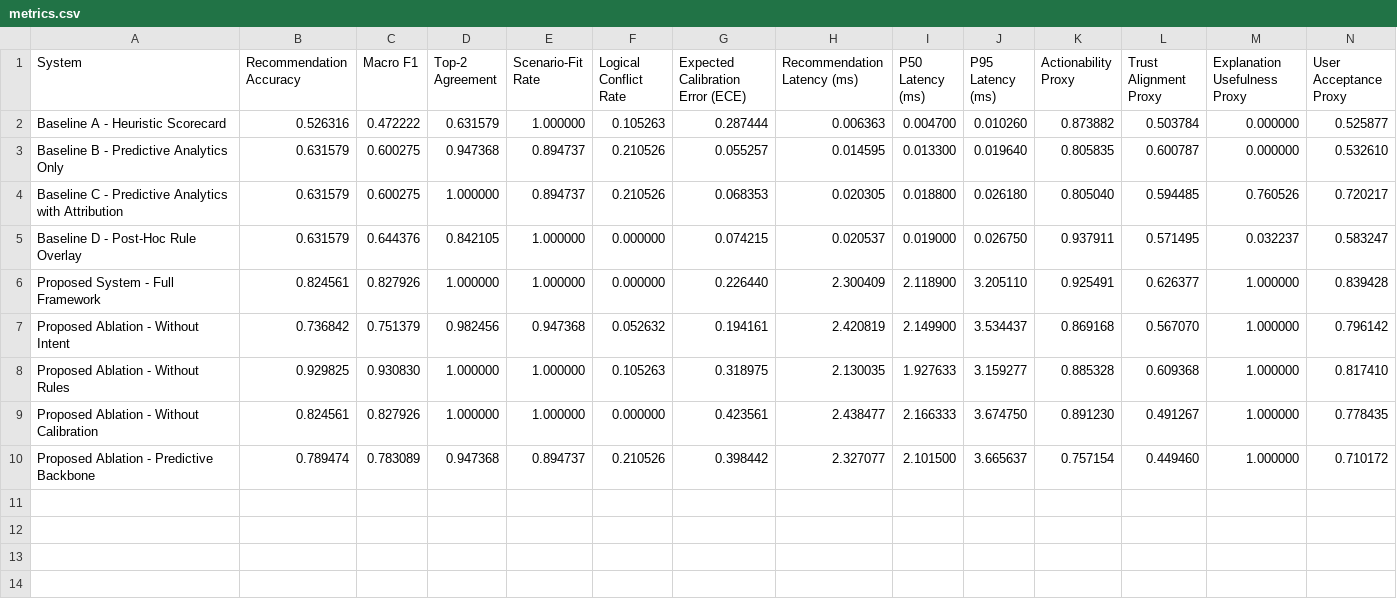
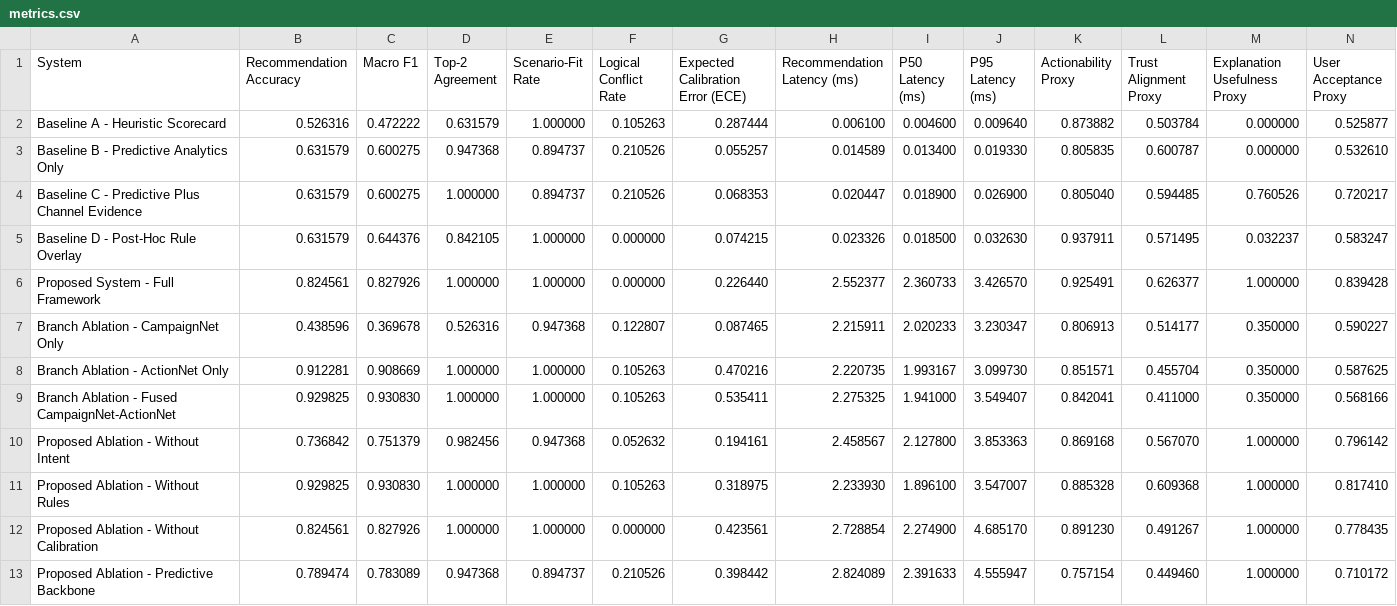
Before and after one commit to j1ngy0ng/FYP-Desicion-Support-System, a CSV file: outputs/confirmatory_evaluation/metrics.csv, drawn as a sheet.

```diff
--- a/outputs/confirmatory_evaluation/metrics.csv
+++ b/outputs/confirmatory_evaluation/metrics.csv
@@ -1,10 +1,13 @@
 System,Recommendation Accuracy,Macro F1,Top-2 Agreement,Scenario-Fit Rate,Logical Conflict Rate,Expected Calibration Error (ECE),Recommendation Latency (ms),P50 Latency (ms),P95 Latency (ms),Actionability Proxy,Trust Alignment Proxy,Explanation Usefulness Proxy,User Acceptance Proxy
-Baseline A - Heuristic Scorecard,0.526316,0.472222,0.631579,1.000000,0.105263,0.287444,0.006363,0.004700,0.010260,0.873882,0.503784,0.000000,0.525877
-Baseline B - Predictive Analytics Only,0.631579,0.600275,0.947368,0.894737,0.210526,0.055257,0.014595,0.013300,0.019640,0.805835,0.600787,0.000000,0.532610
-Baseline C - Predictive Analytics with Attribution,0.631579,0.600275,1.000000,0.894737,0.210526,0.068353,0.020305,0.018800,0.026180,0.805040,0.594485,0.760526,0.720217
-Baseline D - Post-Hoc Rule Overlay,0.631579,0.644376,0.842105,1.000000,0.000000,0.074215,0.020537,0.019000,0.026750,0.937911,0.571495,0.032237,0.583247
-Proposed System - Full Framework,0.824561,0.827926,1.000000,1.000000,0.000000,0.226440,2.300409,2.118900,3.205110,0.925491,0.626377,1.000000,0.839428
-Proposed Ablation - Without Intent,0.736842,0.751379,0.982456,0.947368,0.052632,0.194161,2.420819,2.149900,3.534437,0.869168,0.567070,1.000000,0.796142
-Proposed Ablation - Without Rules,0.929825,0.930830,1.000000,1.000000,0.105263,0.318975,2.130035,1.927633,3.159277,0.885328,0.609368,1.000000,0.817410
-Proposed Ablation - Without Calibration,0.824561,0.827926,1.000000,1.000000,0.000000,0.423561,2.438477,2.166333,3.674750,0.891230,0.491267,1.000000,0.778435
-Proposed Ablation - Predictive Backbone,0.789474,0.783089,0.947368,0.894737,0.210526,0.398442,2.327077,2.101500,3.665637,0.757154,0.449460,1.000000,0.710172
+Baseline A - Heuristic Scorecard,0.526316,0.472222,0.631579,1.000000,0.105263,0.287444,0.006100,0.004600,0.009640,0.873882,0.503784,0.000000,0.525877
+Baseline B - Predictive Analytics Only,0.631579,0.600275,0.947368,0.894737,0.210526,0.055257,0.014589,0.013400,0.019330,0.805835,0.600787,0.000000,0.532610
+Baseline C - Predictive Plus Channel Evidence,0.631579,0.600275,1.000000,0.894737,0.210526,0.068353,0.020447,0.018900,0.026900,0.805040,0.594485,0.760526,0.720217
+Baseline D - Post-Hoc Rule Overlay,0.631579,0.644376,0.842105,1.000000,0.000000,0.074215,0.023326,0.018500,0.032630,0.937911,0.571495,0.032237,0.583247
+Proposed System - Full Framework,0.824561,0.827926,1.000000,1.000000,0.000000,0.226440,2.552377,2.360733,3.426570,0.925491,0.626377,1.000000,0.839428
+Branch Ablation - CampaignNet Only,0.438596,0.369678,0.526316,0.947368,0.122807,0.087465,2.215911,2.020233,3.230347,0.806913,0.514177,0.350000,0.590227
+Branch Ablation - ActionNet Only,0.912281,0.908669,1.000000,1.000000,0.105263,0.470216,2.220735,1.993167,3.099730,0.851571,0.455704,0.350000,0.587625
+Branch Ablation - Fused CampaignNet-ActionNet,0.929825,0.930830,1.000000,1.000000,0.105263,0.535411,2.275325,1.941000,3.549407,0.842041,0.411000,0.350000,0.568166
+Proposed Ablation - Without Intent,0.736842,0.751379,0.982456,0.947368,0.052632,0.194161,2.458567,2.127800,3.853363,0.869168,0.567070,1.000000,0.796142
+Proposed Ablation - Without Rules,0.929825,0.930830,1.000000,1.000000,0.105263,0.318975,2.233930,1.896100,3.547007,0.885328,0.609368,1.000000,0.817410
+Proposed Ablation - Without Calibration,0.824561,0.827926,1.000000,1.000000,0.000000,0.423561,2.728854,2.274900,4.685170,0.891230,0.491267,1.000000,0.778435
+Proposed Ablation - Predictive Backbone,0.789474,0.783089,0.947368,0.894737,0.210526,0.398442,2.824089,2.391633,4.555947,0.757154,0.449460,1.000000,0.710172
```
Also changed, not shown: outputs/confirmatory_evaluation/seed_metrics.csv, 7 other files.
